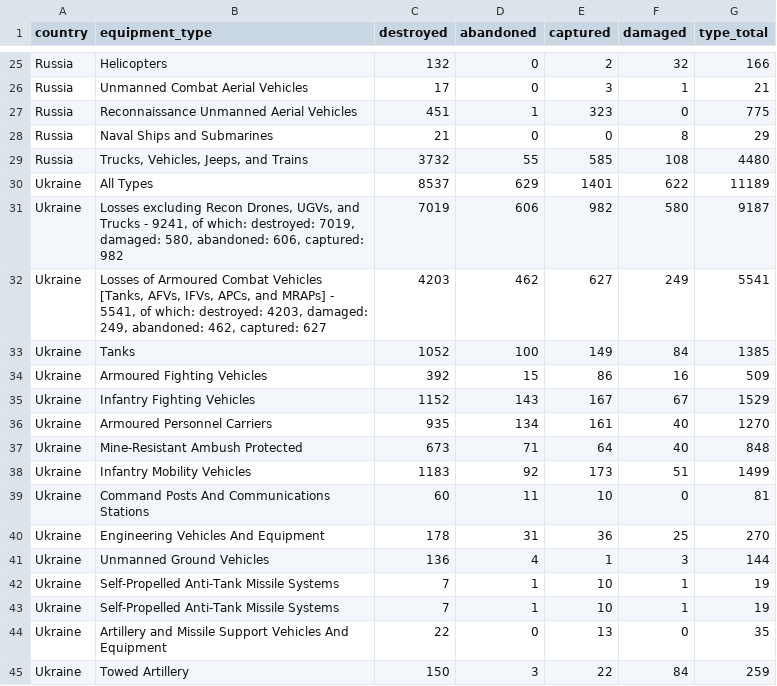
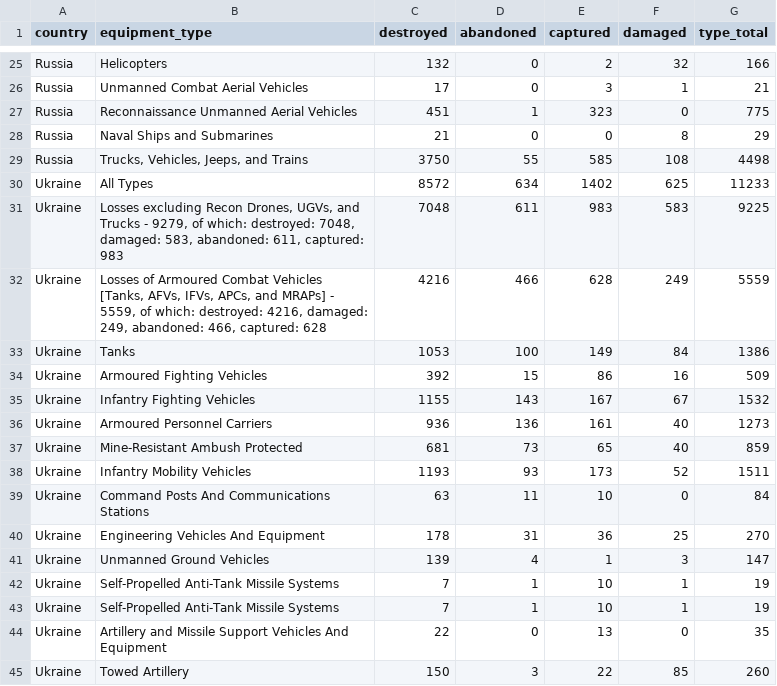
Before and after one commit to KuleRucket/scrape_oryx, a CSV file: outputfiles/totals_by_type.csv, drawn as a sheet; only a part is shown, gaps mark what is left out; the diff covers the shown part only.

```diff
--- a/outputfiles/totals_by_type.csv
+++ b/outputfiles/totals_by_type.csv
@@ -28,15 +28,15 @@ Russia,Reconnaissance Unmanned Aerial Vehicles,451,1,323,0,775
 Russia,Naval Ships and Submarines,21,0,0,8,29
-Russia,"Trucks, Vehicles, Jeeps, and Trains",3732,55,585,108,4480
-Ukraine,All Types,8537,629,1401,622,11189
-Ukraine,"Losses excluding Recon Drones, UGVs, and Trucks - 9241, of which: destroyed: 7019, damaged: 580, abandoned: 606, captured: 982",7019,606,982,580,9187
-Ukraine,"Losses of Armoured Combat Vehicles [Tanks, AFVs, IFVs, APCs, and MRAPs] - 5541, of which: destroyed: 4203, damaged: 249, abandoned: 462, captured: 627",4203,462,627,249,5541
-Ukraine,Tanks,1052,100,149,84,1385
+Russia,"Trucks, Vehicles, Jeeps, and Trains",3750,55,585,108,4498
+Ukraine,All Types,8572,634,1402,625,11233
+Ukraine,"Losses excluding Recon Drones, UGVs, and Trucks - 9279, of which: destroyed: 7048, damaged: 583, abandoned: 611, captured: 983",7048,611,983,583,9225
+Ukraine,"Losses of Armoured Combat Vehicles [Tanks, AFVs, IFVs, APCs, and MRAPs] - 5559, of which: destroyed: 4216, damaged: 249, abandoned: 466, captured: 628",4216,466,628,249,5559
+Ukraine,Tanks,1053,100,149,84,1386
 Ukraine,Armoured Fighting Vehicles,392,15,86,16,509
-Ukraine,Infantry Fighting Vehicles,1152,143,167,67,1529
-Ukraine,Armoured Personnel Carriers,935,134,161,40,1270
-Ukraine,Mine-Resistant Ambush Protected,673,71,64,40,848
-Ukraine,Infantry Mobility Vehicles,1183,92,173,51,1499
-Ukraine,Command Posts And Communications Stations,60,11,10,0,81
+Ukraine,Infantry Fighting Vehicles,1155,143,167,67,1532
+Ukraine,Armoured Personnel Carriers,936,136,161,40,1273
+Ukraine,Mine-Resistant Ambush Protected,681,73,65,40,859
+Ukraine,Infantry Mobility Vehicles,1193,93,173,52,1511
+Ukraine,Command Posts And Communications Stations,63,11,10,0,84
 Ukraine,Engineering Vehicles And Equipment,178,31,36,25,270
-Ukraine,Unmanned Ground Vehicles,136,4,1,3,144
+Ukraine,Unmanned Ground Vehicles,139,4,1,3,147
 Ukraine,Self-Propelled Anti-Tank Missile Systems,7,1,10,1,19
@@ -44,2 +44,2 @@ Ukraine,Self-Propelled Anti-Tank Missile Systems,7,1,10,1,19
 Ukraine,Artillery and Missile Support Vehicles And Equipment,22,0,13,0,35
-Ukraine,Towed Artillery,150,3,22,84,259
+Ukraine,Towed Artillery,150,3,22,85,260
```
Also changed, not shown: 38 edited cells elsewhere in this file, inputfiles/daily_count_baseline.csv, outputfiles/daily_count.csv, 3 other files.
